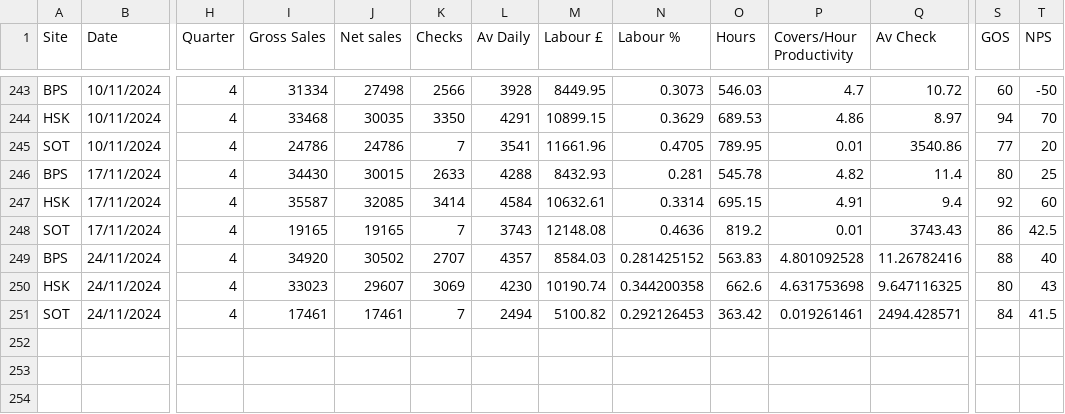
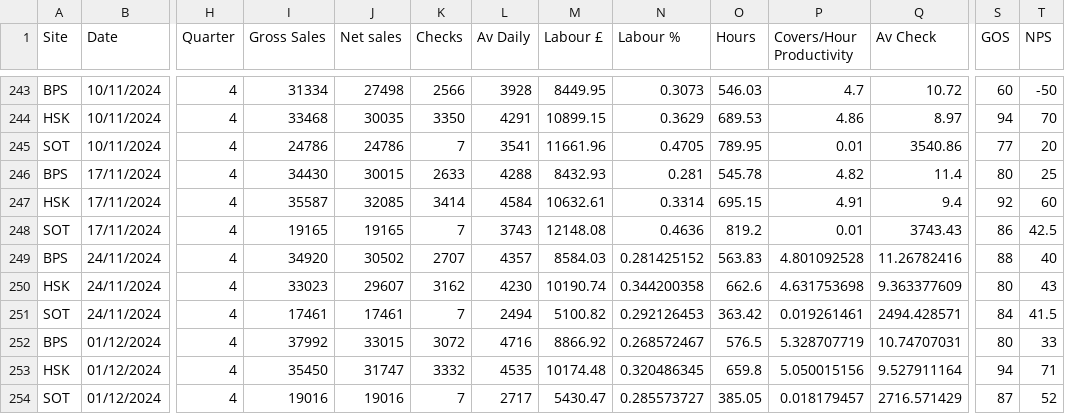
Before and after one commit to Edallsopp/test5, a CSV file: src/data/Weekly_Data.csv, drawn as a sheet; only a part is shown, gaps mark what is left out; rows hold the shown columns only; the diff names each change by its address in the sheet, - before the commit and + after, or states it on an @@ line.

Commit message:
20241201

```diff
--- a/src/data/Weekly_Data.csv
+++ b/src/data/Weekly_Data.csv
-K250 (Checks): 3069
+K250 (Checks): 3162
-Q250 (Av Check): 9.647116325
+Q250 (Av Check): 9.363377609
+row 252: BPS | 01/12/2024 | 4 | 37992 | 33015 | 3072 | 4716 | 8866.92 | 0.268572467 | 576.5 | 5.328707719 | 10.74707031 | 80 | 33
+row 253: HSK | 01/12/2024 | 4 | 35450 | 31747 | 3332 | 4535 | 10174.48 | 0.320486345 | 659.8 | 5.050015156 | 9.527911164 | 94 | 71
+row 254: SOT | 01/12/2024 | 4 | 19016 | 19016 | 7 | 2717 | 5430.47 | 0.285573727 | 385.05 | 0.018179457 | 2716.571429 | 87 | 52
```
